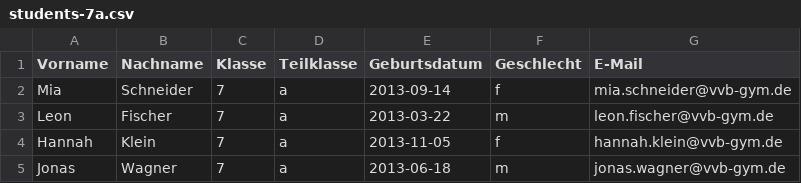
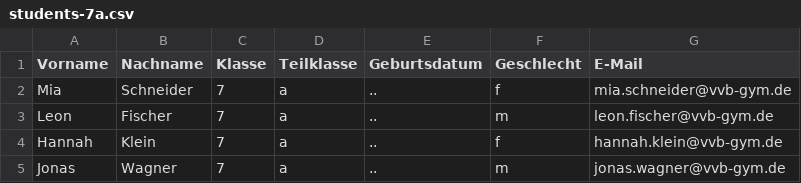
Before and after one commit to DickHorner/ViccoBoard, a CSV file: apps/teacher-ui/src/assets/demo-import/students-7a.csv, drawn as a sheet.

```diff
--- a/apps/teacher-ui/src/assets/demo-import/students-7a.csv
+++ b/apps/teacher-ui/src/assets/demo-import/students-7a.csv
@@ -1,5 +1,5 @@
 Vorname,Nachname,Klasse,Teilklasse,Geburtsdatum,Geschlecht,E-Mail
-Mia,Schneider,7,a,2013-09-14,f,mia.schneider@vvb-gym.de
-Leon,Fischer,7,a,2013-03-22,m,leon.fischer@vvb-gym.de
-Hannah,Klein,7,a,2013-11-05,f,hannah.klein@vvb-gym.de
-Jonas,Wagner,7,a,2013-06-18,m,jonas.wagner@vvb-gym.de
+Mia,Schneider,7,a,..,f,mia.schneider@vvb-gym.de
+Leon,Fischer,7,a,..,m,leon.fischer@vvb-gym.de
+Hannah,Klein,7,a,..,f,hannah.klein@vvb-gym.de
+Jonas,Wagner,7,a,..,m,jonas.wagner@vvb-gym.de
```
Also changed, not shown: apps/teacher-ui/src/assets/demo-import/students-12a.csv, apps/teacher-ui/src/assets/demo-import/students-9b.csv, 22 other files.
